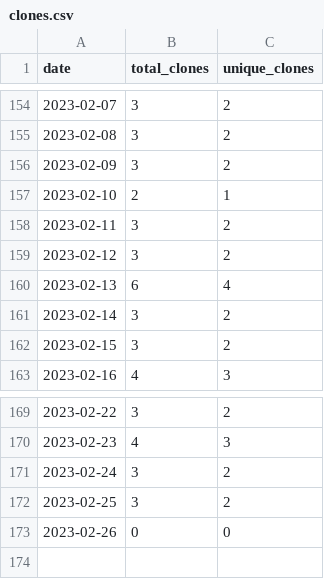
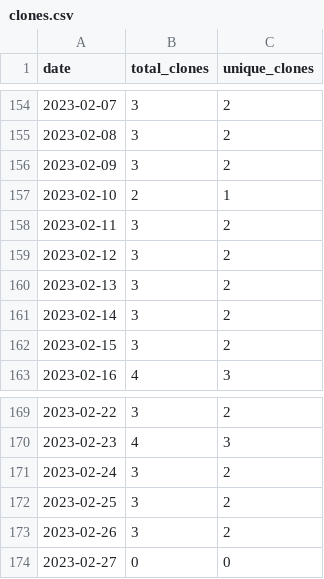
Before and after one commit to MatthewBentz/COMP5120, a CSV file: .traffic/clones.csv, drawn as a sheet; only a part is shown, gaps mark what is left out.

Commit message:
Updating repository traffic graph

```diff
--- a/.traffic/clones.csv
+++ b/.traffic/clones.csv
@@ -159,3 +159,3 @@ date,total_clones,unique_clones
 2023-02-12,3,2
-2023-02-13,6,4
+2023-02-13,3,2
 2023-02-14,3,2
@@ -172,2 +172,3 @@ date,total_clones,unique_clones
 2023-02-25,3,2
-2023-02-26,0,0
+2023-02-26,3,2
+2023-02-27,0,0
```
Also changed, not shown: .traffic/views.csv, 3 other files.
